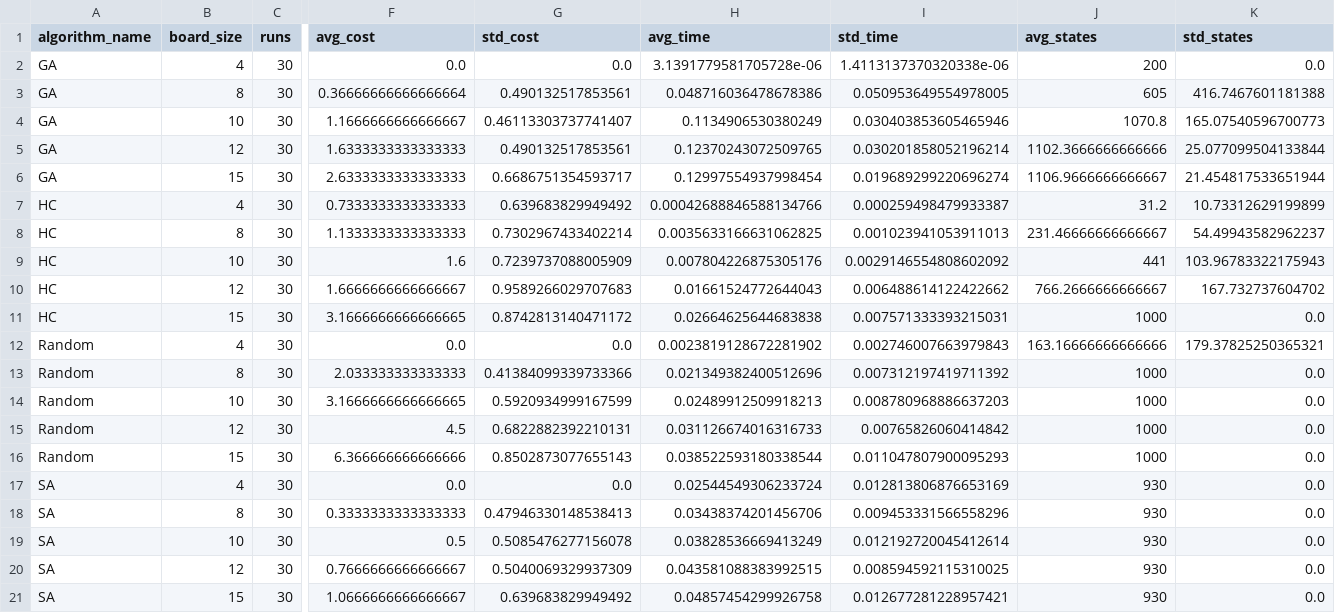
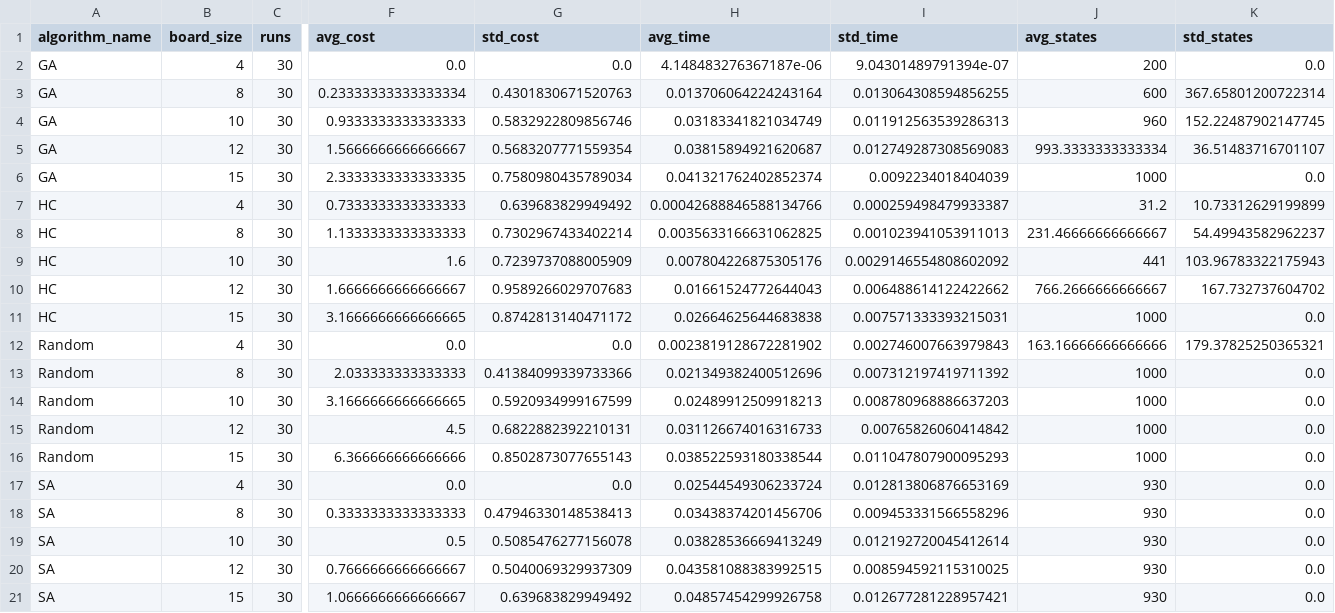
Before and after one commit to RenzoDavila27/ia-uncuyo-2025, a CSV file: tp4-busquedas-locales/code/results_5_b.csv, drawn as a sheet; only a part is shown, gaps mark what is left out; removed rows and columns are numbered as before the commit, all else as after; rows hold the shown columns only; the diff names each change by its address in the sheet, - before the commit and + after, or states it on an @@ line.

```diff
--- a/tp4-busquedas-locales/code/results_5_b.csv
+++ b/tp4-busquedas-locales/code/results_5_b.csv
-H2 (avg_time): 3.1391779581705728e-06
+H2 (avg_time): 4.148483276367187e-06
-I2 (std_time): 1.4113137370320338e-06
+I2 (std_time): 9.04301489791394e-07
-row 3: GA | 8 | 30 | 0.36666666666666664 | 0.490132517853561 | 0.048716036478678386 | 0.050953649554978005 | 605 | 416.7467601181388
+row 3: GA | 8 | 30 | 0.23333333333333334 | 0.4301830671520763 | 0.013706064224243164 | 0.013064308594856255 | 600 | 367.65801200722314
+row 4: GA | 10 | 30 | 0.9333333333333333 | 0.5832922809856746 | 0.03183341821034749 | 0.011912563539286313 | 960 | 152.22487902147745
-B5 (board_size): 10
+B5 (board_size): 12
-F5 (avg_cost): 1.1666666666666667
+F5 (avg_cost): 1.5666666666666667
-G5 (std_cost): 0.46113303737741407
+G5 (std_cost): 0.5683207771559354
-H5 (avg_time): 0.1134906530380249
+H5 (avg_time): 0.03815894921620687
-I5 (std_time): 0.030403853605465946
+I5 (std_time): 0.012749287308569083
-J5 (avg_states): 1070.8
+J5 (avg_states): 993.3333333333334
-K5 (std_states): 165.07540596700773
+K5 (std_states): 36.51483716701107
-row 5: GA | 12 | 30 | 1.6333333333333333 | 0.490132517853561 | 0.12370243072509765 | 0.030201858052196214 | 1102.3666666666666 | 25.077099504133844
-F6 (avg_cost): 2.6333333333333333
+F6 (avg_cost): 2.3333333333333335
-G6 (std_cost): 0.6686751354593717
+G6 (std_cost): 0.7580980435789034
-H6 (avg_time): 0.12997554937998454
+H6 (avg_time): 0.041321762402852374
-I6 (std_time): 0.019689299220696274
+I6 (std_time): 0.0092234018404039
-J6 (avg_states): 1106.9666666666667
+J6 (avg_states): 1000
-K6 (std_states): 21.454817533651944
+K6 (std_states): 0.0
```
Also changed, not shown: tp4-busquedas-locales/code/results_5_a.csv, 16 other files.
